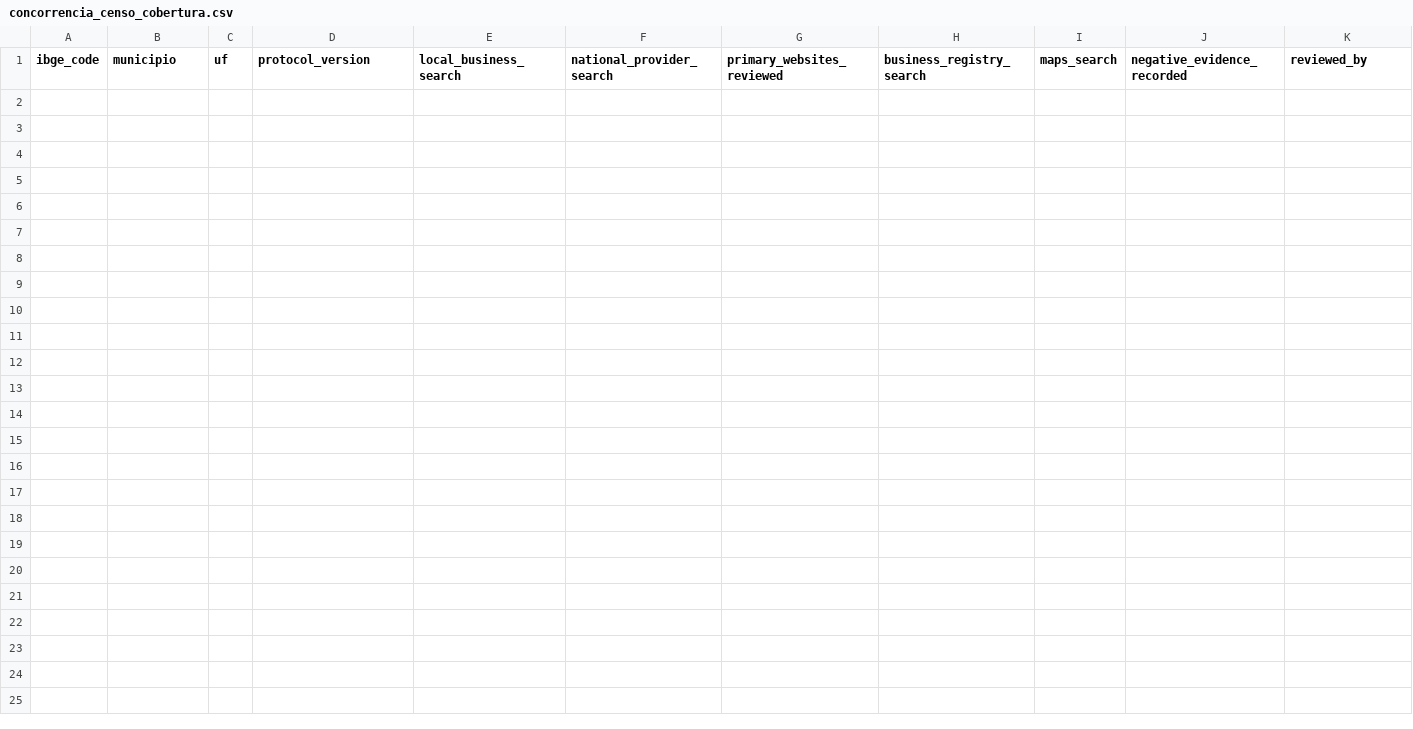
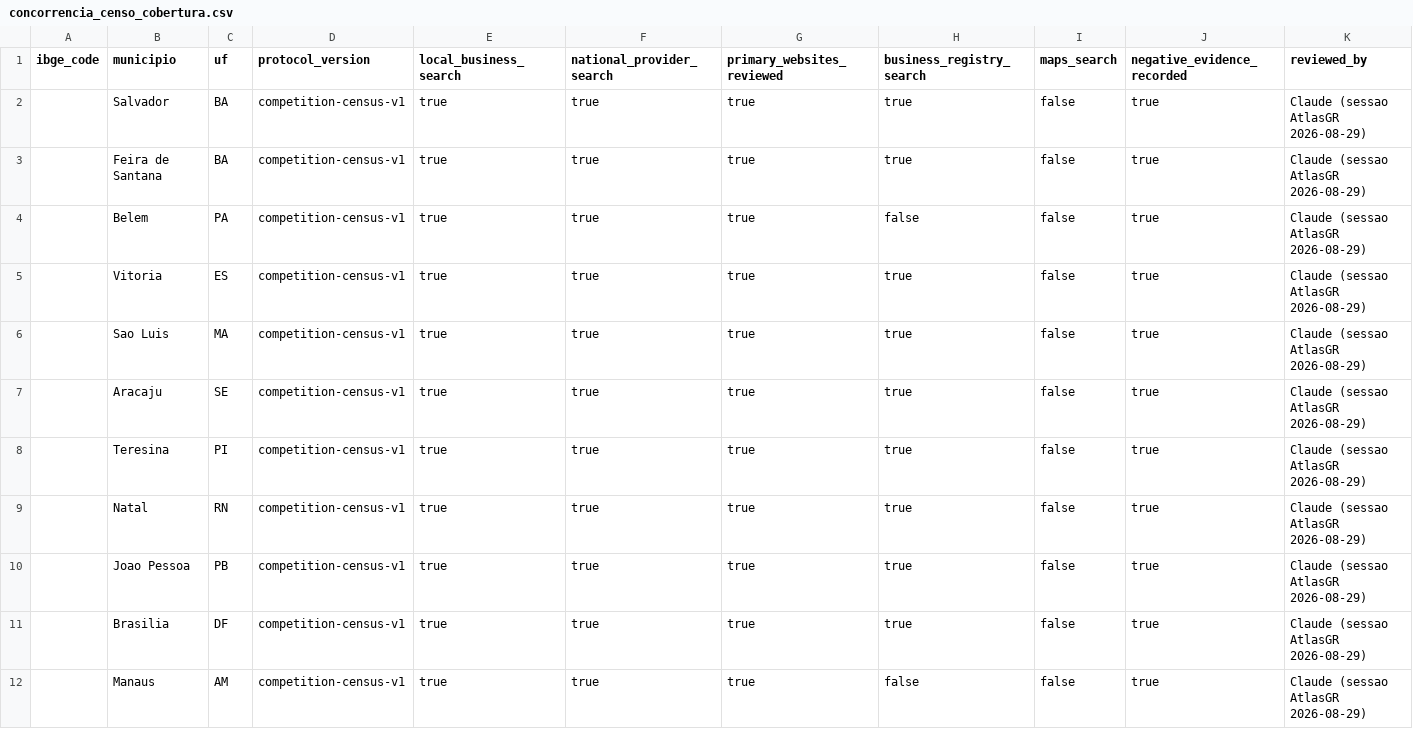
Before and after one commit to maarkss1/CENTRAL-DE-INTELIG-NCIA-COMERCIAL-ATLASGR, a CSV file: public/tools/atlas-market-intelligence/concorrencia_censo_cobertura.csv, drawn as a sheet; only a part is shown; rows hold the shown columns only; the diff names each change by its address in the sheet, - before the commit and + after, or states it on an @@ line.

```diff
--- a/public/tools/atlas-market-intelligence/concorrencia_censo_cobertura.csv
+++ b/public/tools/atlas-market-intelligence/concorrencia_censo_cobertura.csv
+row 2:  | Salvador | BA | competition-census-v1 | true | true | true | true | false | true | Claude (sessao AtlasGR 2026-08-29)
+row 3:  | Feira de Santana | BA | competition-census-v1 | true | true | true | true | false | true | Claude (sessao AtlasGR 2026-08-29)
+row 4:  | Belem | PA | competition-census-v1 | true | true | true | false | false | true | Claude (sessao AtlasGR 2026-08-29)
+row 5:  | Vitoria | ES | competition-census-v1 | true | true | true | true | false | true | Claude (sessao AtlasGR 2026-08-29)
+row 6:  | Sao Luis | MA | competition-census-v1 | true | true | true | true | false | true | Claude (sessao AtlasGR 2026-08-29)
+row 7:  | Aracaju | SE | competition-census-v1 | true | true | true | true | false | true | Claude (sessao AtlasGR 2026-08-29)
+row 8:  | Teresina | PI | competition-census-v1 | true | true | true | true | false | true | Claude (sessao AtlasGR 2026-08-29)
+row 9:  | Natal | RN | competition-census-v1 | true | true | true | true | false | true | Claude (sessao AtlasGR 2026-08-29)
+row 10:  | Joao Pessoa | PB | competition-census-v1 | true | true | true | true | false | true | Claude (sessao AtlasGR 2026-08-29)
+row 11:  | Brasilia | DF | competition-census-v1 | true | true | true | true | false | true | Claude (sessao AtlasGR 2026-08-29)
+row 12:  | Manaus | AM | competition-census-v1 | true | true | true | false | false | true | Claude (sessao AtlasGR 2026-08-29)
```
Also changed, not shown: 10 other files.
